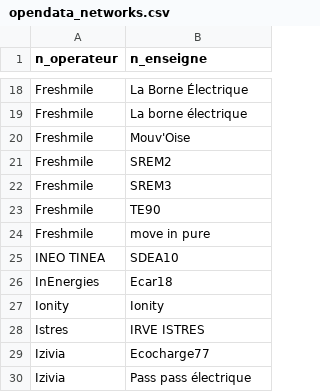
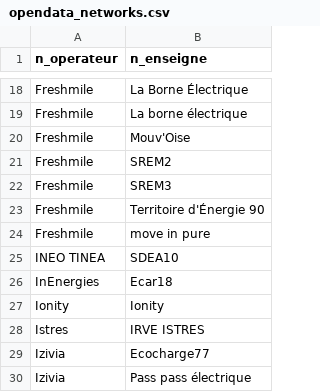
Before and after one commit to Jungle-Bus/ref-EU-EVSE, a CSV file: opendata_networks.csv, drawn as a sheet; only a part is shown, gaps mark what is left out.

```diff
--- a/opendata_networks.csv
+++ b/opendata_networks.csv
@@ -22,3 +22,3 @@ Freshmile,SREM2
 Freshmile,SREM3
-Freshmile,TE90
+Freshmile,Territoire d'Énergie 90
 Freshmile,move in pure
```
Also changed, not shown: osm_stats.csv, 2 other files.
